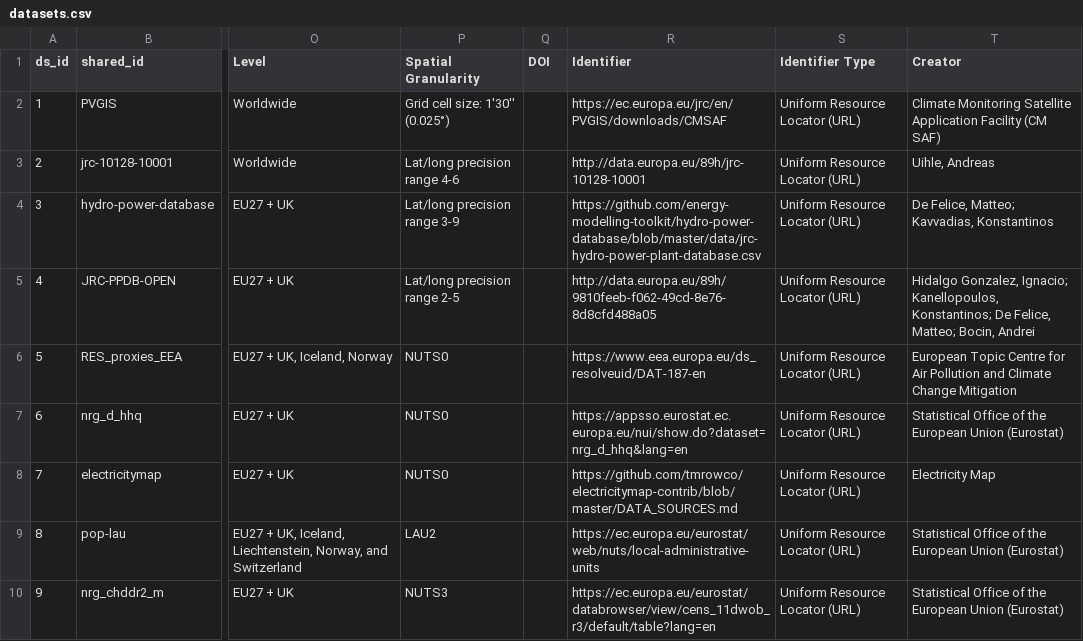
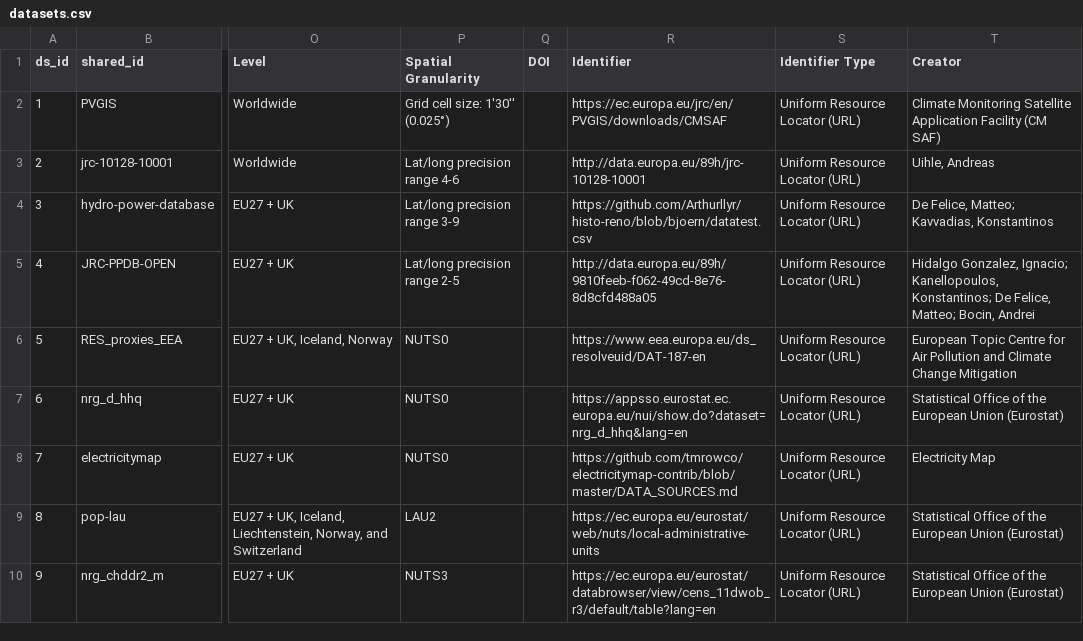
Before and after one commit to enermaps/enermaps, a CSV file: data-integration/datasets.csv, drawn as a sheet; only a part is shown, gaps mark what is left out; the diff names each change by its address in the sheet, - before the commit and + after, or states it on an @@ line.

Commit message:
add commits from Arthur

```diff
--- a/data-integration/datasets.csv
+++ b/data-integration/datasets.csv
-R4 (Identifier): https://github.com/energy-modelling-toolkit/hydro-power-database/blob/master/data/jrc-hydro-power-plant-database.csv
+R4 (Identifier): https://github.com/Arthurllyr/histo-reno/blob/bjoern/datatest.csv
```
Also changed, not shown: 12 other files.
